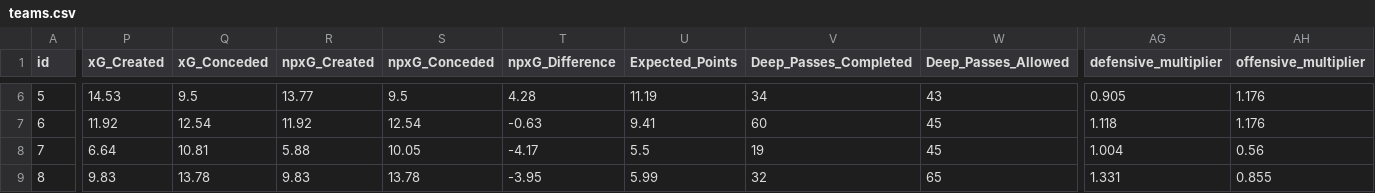
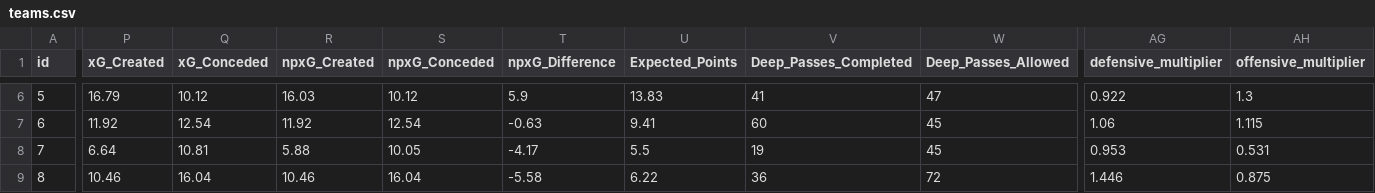
Before and after one commit to jishnuvb2/fplDataAnalysis, a CSV file: teams.csv, drawn as a sheet; only a part is shown, gaps mark what is left out; the diff covers the shown part only; the diff names each change by its address in the sheet, - before the commit and + after, or states it on an @@ line.

```diff
--- a/teams.csv
+++ b/teams.csv
-P6 (xG_Created): 14.53
+P6 (xG_Created): 16.79
-Q6 (xG_Conceded): 9.5
+Q6 (xG_Conceded): 10.12
-R6 (npxG_Created): 13.77
+R6 (npxG_Created): 16.03
-S6 (npxG_Conceded): 9.5
+S6 (npxG_Conceded): 10.12
-T6 (npxG_Difference): 4.28
+T6 (npxG_Difference): 5.9
-U6 (Expected_Points): 11.19
+U6 (Expected_Points): 13.83
-V6 (Deep_Passes_Completed): 34
+V6 (Deep_Passes_Completed): 41
-W6 (Deep_Passes_Allowed): 43
+W6 (Deep_Passes_Allowed): 47
-AG6 (defensive_multiplier): 0.905
+AG6 (defensive_multiplier): 0.922
-AH6 (offensive_multiplier): 1.176
+AH6 (offensive_multiplier): 1.3
-AG7 (defensive_multiplier): 1.118
+AG7 (defensive_multiplier): 1.06
-AH7 (offensive_multiplier): 1.176
+AH7 (offensive_multiplier): 1.115
-AG8 (defensive_multiplier): 1.004
+AG8 (defensive_multiplier): 0.953
-AH8 (offensive_multiplier): 0.56
+AH8 (offensive_multiplier): 0.531
-P9 (xG_Created): 9.83
+P9 (xG_Created): 10.46
-Q9 (xG_Conceded): 13.78
+Q9 (xG_Conceded): 16.04
-R9 (npxG_Created): 9.83
+R9 (npxG_Created): 10.46
-S9 (npxG_Conceded): 13.78
+S9 (npxG_Conceded): 16.04
-T9 (npxG_Difference): -3.95
+T9 (npxG_Difference): -5.58
-U9 (Expected_Points): 5.99
+U9 (Expected_Points): 6.22
-V9 (Deep_Passes_Completed): 32
+V9 (Deep_Passes_Completed): 36
-W9 (Deep_Passes_Allowed): 65
+W9 (Deep_Passes_Allowed): 72
-AG9 (defensive_multiplier): 1.331
+AG9 (defensive_multiplier): 1.446
-AH9 (offensive_multiplier): 0.855
+AH9 (offensive_multiplier): 0.875
```
Also changed, not shown: 172 edited cells elsewhere in this file, players.csv.
